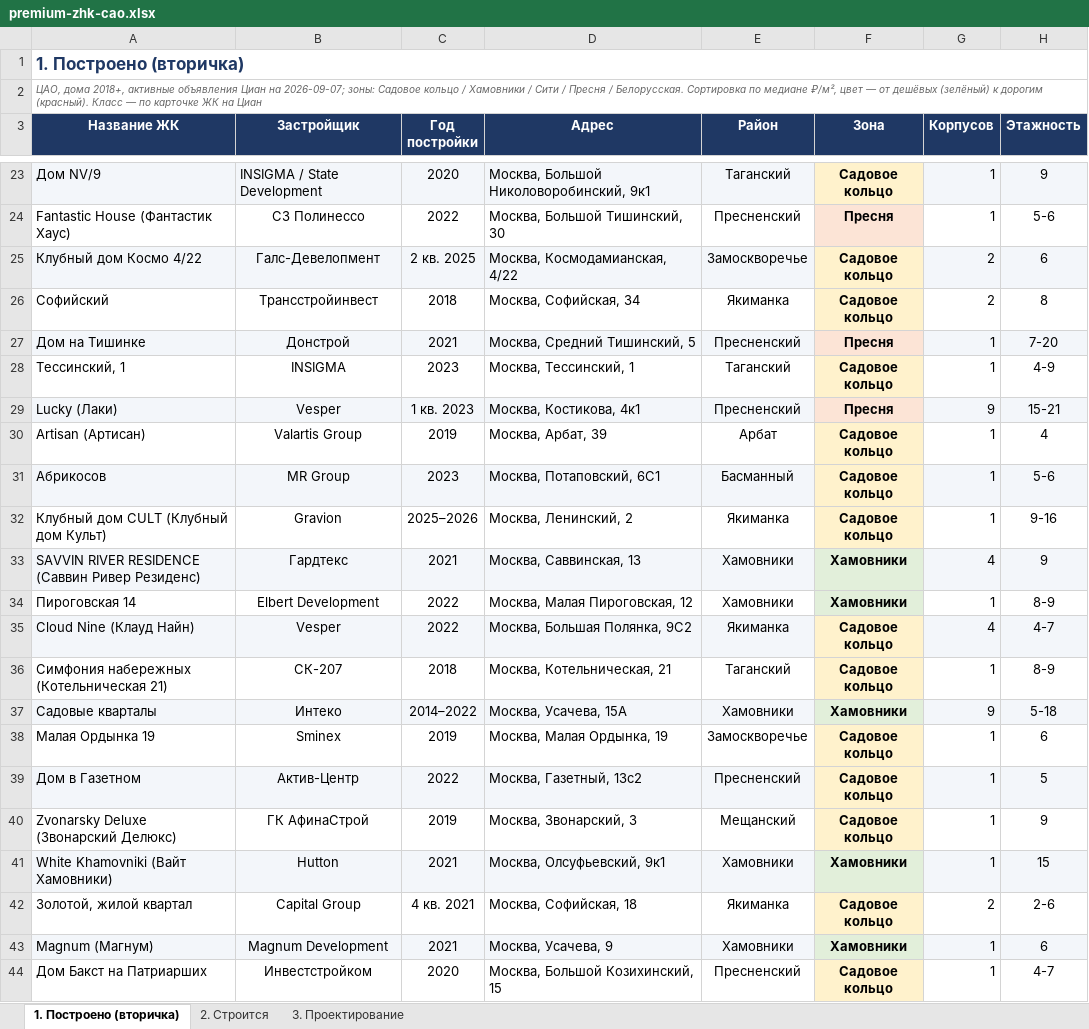
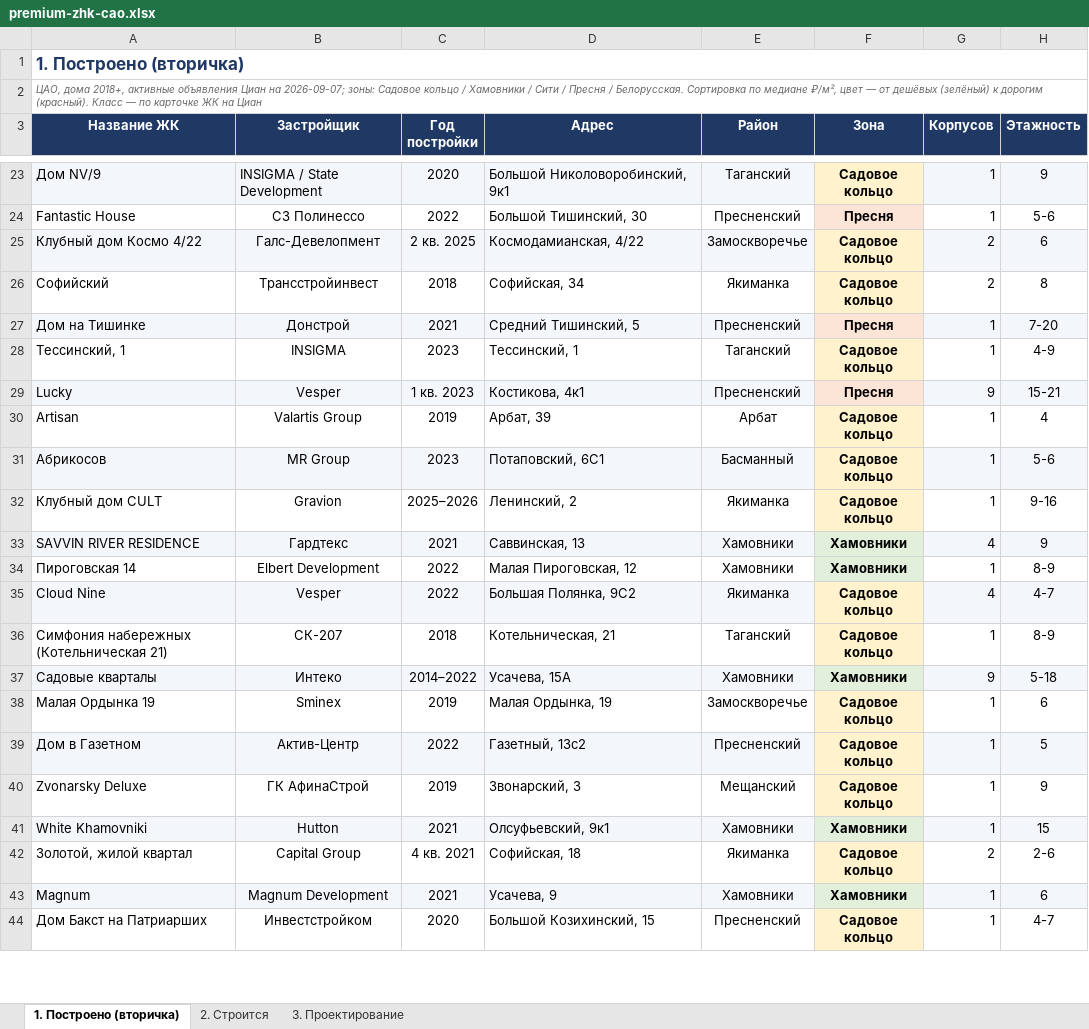
Before and after one commit to parfentsevandrey-blip/test, an Excel workbook: docs/premium-cao/premium-zhk-cao.xlsx, sheet 1. Построено (вторичка), drawn as a sheet; only a part is shown, gaps mark what is left out; values as stored, in another font and other column widths than the file's, no borders; conditional formats not drawn; the diff covers the shown part only; the diff names each change by its address in the sheet, - before the commit and + after, or states it on an @@ line.

```diff
--- a/docs/premium-cao/premium-zhk-cao.xlsx (sheet 1. Построено (вторичка))
+++ b/docs/premium-cao/premium-zhk-cao.xlsx (sheet 1. Построено (вторичка))
-D23 (Адрес): Москва, Большой Николоворобинский, 9к1
+D23 (Адрес): Большой Николоворобинский, 9к1
-A24 (Название ЖК): Fantastic House (Фантастик Хаус)
+A24 (Название ЖК): Fantastic House
-D24 (Адрес): Москва, Большой Тишинский, 30
+D24 (Адрес): Большой Тишинский, 30
-D25 (Адрес): Москва, Космодамианская, 4/22
+D25 (Адрес): Космодамианская, 4/22
-D26 (Адрес): Москва, Софийская, 34
+D26 (Адрес): Софийская, 34
-D27 (Адрес): Москва, Средний Тишинский, 5
+D27 (Адрес): Средний Тишинский, 5
-D28 (Адрес): Москва, Тессинский, 1
+D28 (Адрес): Тессинский, 1
-A29 (Название ЖК): Lucky (Лаки)
+A29 (Название ЖК): Lucky
-D29 (Адрес): Москва, Костикова, 4к1
+D29 (Адрес): Костикова, 4к1
-A30 (Название ЖК): Artisan (Артисан)
+A30 (Название ЖК): Artisan
-D30 (Адрес): Москва, Арбат, 39
+D30 (Адрес): Арбат, 39
-D31 (Адрес): Москва, Потаповский, 6С1
+D31 (Адрес): Потаповский, 6С1
-A32 (Название ЖК): Клубный дом CULT (Клубный дом Культ)
+A32 (Название ЖК): Клубный дом CULT
-D32 (Адрес): Москва, Ленинский, 2
+D32 (Адрес): Ленинский, 2
-A33 (Название ЖК): SAVVIN RIVER RESIDENCE (Саввин Ривер Резиденс)
+A33 (Название ЖК): SAVVIN RIVER RESIDENCE
-D33 (Адрес): Москва, Саввинская, 13
+D33 (Адрес): Саввинская, 13
-D34 (Адрес): Москва, Малая Пироговская, 12
+D34 (Адрес): Малая Пироговская, 12
-A35 (Название ЖК): Cloud Nine (Клауд Найн)
+A35 (Название ЖК): Cloud Nine
-D35 (Адрес): Москва, Большая Полянка, 9С2
+D35 (Адрес): Большая Полянка, 9С2
-D36 (Адрес): Москва, Котельническая, 21
+D36 (Адрес): Котельническая, 21
-D37 (Адрес): Москва, Усачева, 15А
+D37 (Адрес): Усачева, 15А
-D38 (Адрес): Москва, Малая Ордынка, 19
+D38 (Адрес): Малая Ордынка, 19
-D39 (Адрес): Москва, Газетный, 13с2
+D39 (Адрес): Газетный, 13с2
-A40 (Название ЖК): Zvonarsky Deluxe (Звонарский Делюкс)
+A40 (Название ЖК): Zvonarsky Deluxe
-D40 (Адрес): Москва, Звонарский, 3
+D40 (Адрес): Звонарский, 3
-A41 (Название ЖК): White Khamovniki (Вайт Хамовники)
+A41 (Название ЖК): White Khamovniki
-D41 (Адрес): Москва, Олсуфьевский, 9к1
+D41 (Адрес): Олсуфьевский, 9к1
-D42 (Адрес): Москва, Софийская, 18
+D42 (Адрес): Софийская, 18
-A43 (Название ЖК): Magnum (Магнум)
+A43 (Название ЖК): Magnum
-D43 (Адрес): Москва, Усачева, 9
+D43 (Адрес): Усачева, 9
-D44 (Адрес): Москва, Большой Козихинский, 15
+D44 (Адрес): Большой Козихинский, 15
```
Also changed, not shown: 46 edited cells and cell formats elsewhere in this sheet, sheet 2. Строится, sheet 3. Проектирование, 1 other file.
